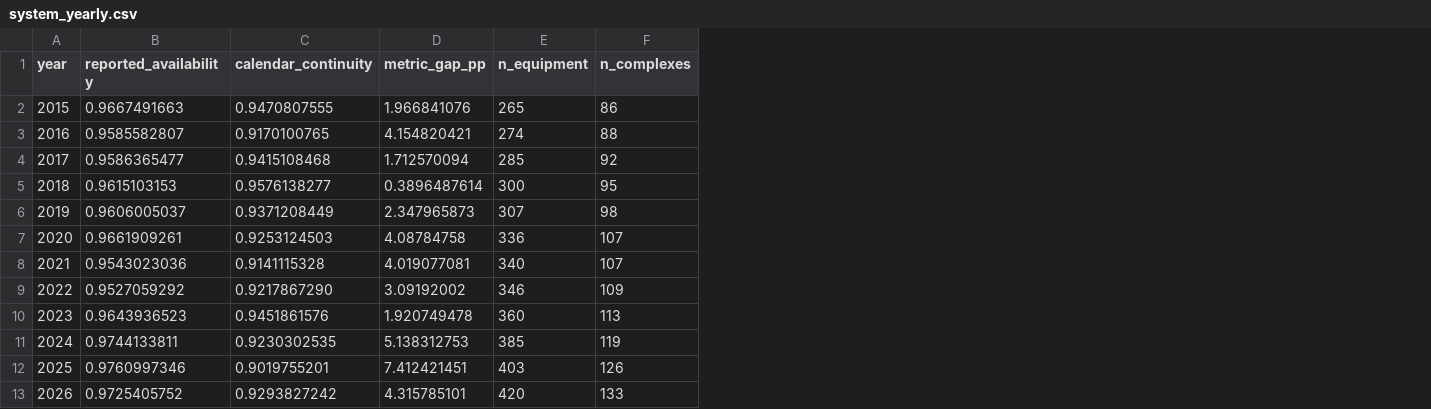
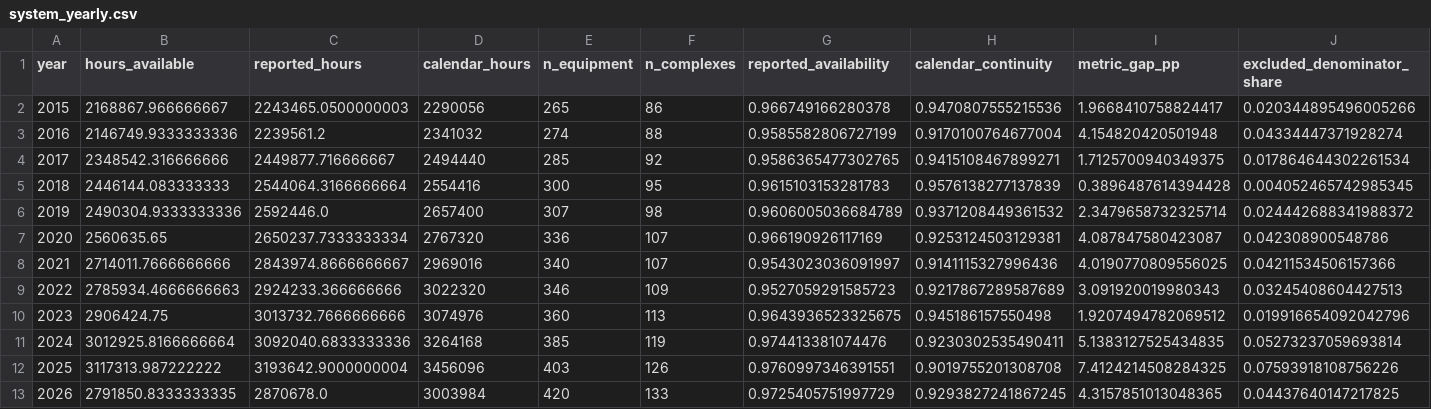
Before and after one commit to Zucker-494/MTA-access, a CSV file: results/system_yearly.csv, drawn as a sheet; removed rows and columns are numbered as before the commit, all else as after; the diff names each change by its address in the sheet, - before the commit and + after, or states it on an @@ line.

```diff
--- a/results/system_yearly.csv
+++ b/results/system_yearly.csv
-column B (reported_availability), rows 2-13: 0.9667491663 | 0.9585582807 | 0.9586365477 | 0.9615103153 | 0.9606005037 | 0.9661909261 | 0.9543023036 | 0.9527059292 | 0.9643936523 | 0.9744133811 | 0.9760997346 | 0.9725405752
-column C (calendar_continuity), rows 2-13: 0.9470807555 | 0.9170100765 | 0.9415108468 | 0.9576138277 | 0.9371208449 | 0.9253124503 | 0.9141115328 | 0.9217867290 | 0.9451861576 | 0.9230302535 | 0.9019755201 | 0.9293827242
-column D (metric_gap_pp), rows 2-13: 1.966841076 | 4.154820421 | 1.712570094 | 0.3896487614 | 2.347965873 | 4.08784758 | 4.019077081 | 3.09192002 | 1.920749478 | 5.138312753 | 7.412421451 | 4.315785101
+column B (hours_available), rows 2-13: 2168867.966666667 | 2146749.9333333336 | 2348542.316666666 | 2446144.083333333 | 2490304.9333333336 | 2560635.65 | 2714011.7666666666 | 2785934.4666666663 | 2906424.75 | 3012925.8166666664 | 3117313.987222222 | 2791850.8333333335
+column C (reported_hours), rows 2-13: 2243465.0500000003 | 2239561.2 | 2449877.716666667 | 2544064.3166666664 | 2592446.0 | 2650237.7333333334 | 2843974.8666666667 | 2924233.366666666 | 3013732.7666666666 | 3092040.6833333336 | 3193642.9000000004 | 2870678.0
+column D (calendar_hours), rows 2-13: 2290056 | 2341032 | 2494440 | 2554416 | 2657400 | 2767320 | 2969016 | 3022320 | 3074976 | 3264168 | 3456096 | 3003984
+column G (reported_availability), rows 2-13: 0.966749166280378 | 0.9585582806727199 | 0.9586365477302765 | 0.9615103153281783 | 0.9606005036684789 | 0.966190926117169 | 0.9543023036091997 | 0.9527059291585723 | 0.9643936523325675 | 0.974413381074476 | 0.9760997346391551 | 0.9725405751997729
+column H (calendar_continuity), rows 2-13: 0.9470807555215536 | 0.9170100764677004 | 0.9415108467899271 | 0.9576138277137839 | 0.9371208449361532 | 0.9253124503129381 | 0.9141115327996436 | 0.9217867289587689 | 0.945186157550498 | 0.9230302535490411 | 0.9019755201308708 | 0.9293827241867245
+column I (metric_gap_pp), rows 2-13: 1.9668410758824417 | 4.154820420501948 | 1.7125700940349375 | 0.3896487614394428 | 2.3479658732325714 | 4.087847580423087 | 4.0190770809556025 | 3.091920019980343 | 1.9207494782069512 | 5.1383127525434835 | 7.4124214508284325 | 4.3157851013048365
+column J (excluded_denominator_share), rows 2-13: 0.020344895496005266 | 0.04334447371928274 | 0.017864644302261534 | 0.004052465742985345 | 0.024442688341988372 | 0.042308900548786 | 0.04211534506157366 | 0.03245408604427513 | 0.019916654092042796 | 0.05273237059693814 | 0.07593918108756226 | 0.04437640147217825
```
Also changed, not shown: data/station_complex_coordinates.csv, results/chronicity_sensitivity.csv, 22 other files.
